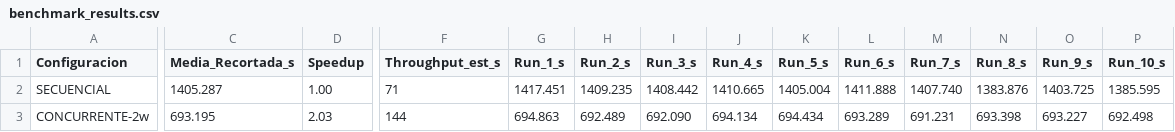
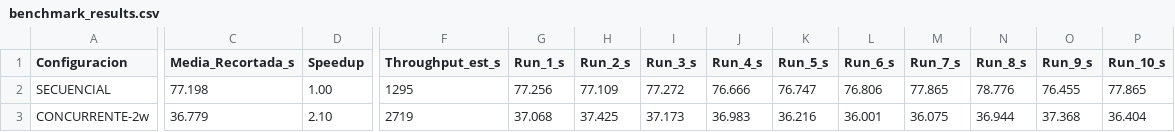
Before and after one commit to IANJOAQUINSANCHEZ/Pronabecc_CC65, a CSV file: benchmark_results.csv, drawn as a sheet; only a part is shown, gaps mark what is left out; the diff covers the shown part only; the diff names each change by its address in the sheet, - before the commit and + after, or states it on an @@ line.

```diff
--- a/benchmark_results.csv
+++ b/benchmark_results.csv
-C2 (Media_Recortada_s): 1405.287
+C2 (Media_Recortada_s): 77.198
-F2 (Throughput_est_s): 71
+F2 (Throughput_est_s): 1295
-G2 (Run_1_s): 1417.451
+G2 (Run_1_s): 77.256
-H2 (Run_2_s): 1409.235
+H2 (Run_2_s): 77.109
-I2 (Run_3_s): 1408.442
+I2 (Run_3_s): 77.272
-J2 (Run_4_s): 1410.665
+J2 (Run_4_s): 76.666
-K2 (Run_5_s): 1405.004
+K2 (Run_5_s): 76.747
-L2 (Run_6_s): 1411.888
+L2 (Run_6_s): 76.806
-M2 (Run_7_s): 1407.740
+M2 (Run_7_s): 77.865
-N2 (Run_8_s): 1383.876
+N2 (Run_8_s): 78.776
-O2 (Run_9_s): 1403.725
+O2 (Run_9_s): 76.455
-P2 (Run_10_s): 1385.595
+P2 (Run_10_s): 77.865
-C3 (Media_Recortada_s): 693.195
+C3 (Media_Recortada_s): 36.779
-D3 (Speedup): 2.03
+D3 (Speedup): 2.10
-F3 (Throughput_est_s): 144
+F3 (Throughput_est_s): 2719
-G3 (Run_1_s): 694.863
+G3 (Run_1_s): 37.068
-H3 (Run_2_s): 692.489
+H3 (Run_2_s): 37.425
-I3 (Run_3_s): 692.090
+I3 (Run_3_s): 37.173
-J3 (Run_4_s): 694.134
+J3 (Run_4_s): 36.983
-K3 (Run_5_s): 694.434
+K3 (Run_5_s): 36.216
-L3 (Run_6_s): 693.289
+L3 (Run_6_s): 36.001
-M3 (Run_7_s): 691.231
+M3 (Run_7_s): 36.075
-N3 (Run_8_s): 693.398
+N3 (Run_8_s): 36.944
-O3 (Run_9_s): 693.227
+O3 (Run_9_s): 37.368
-P3 (Run_10_s): 692.498
+P3 (Run_10_s): 36.404
```
Also changed, not shown: 57 edited cells elsewhere in this file, 5 other files.
